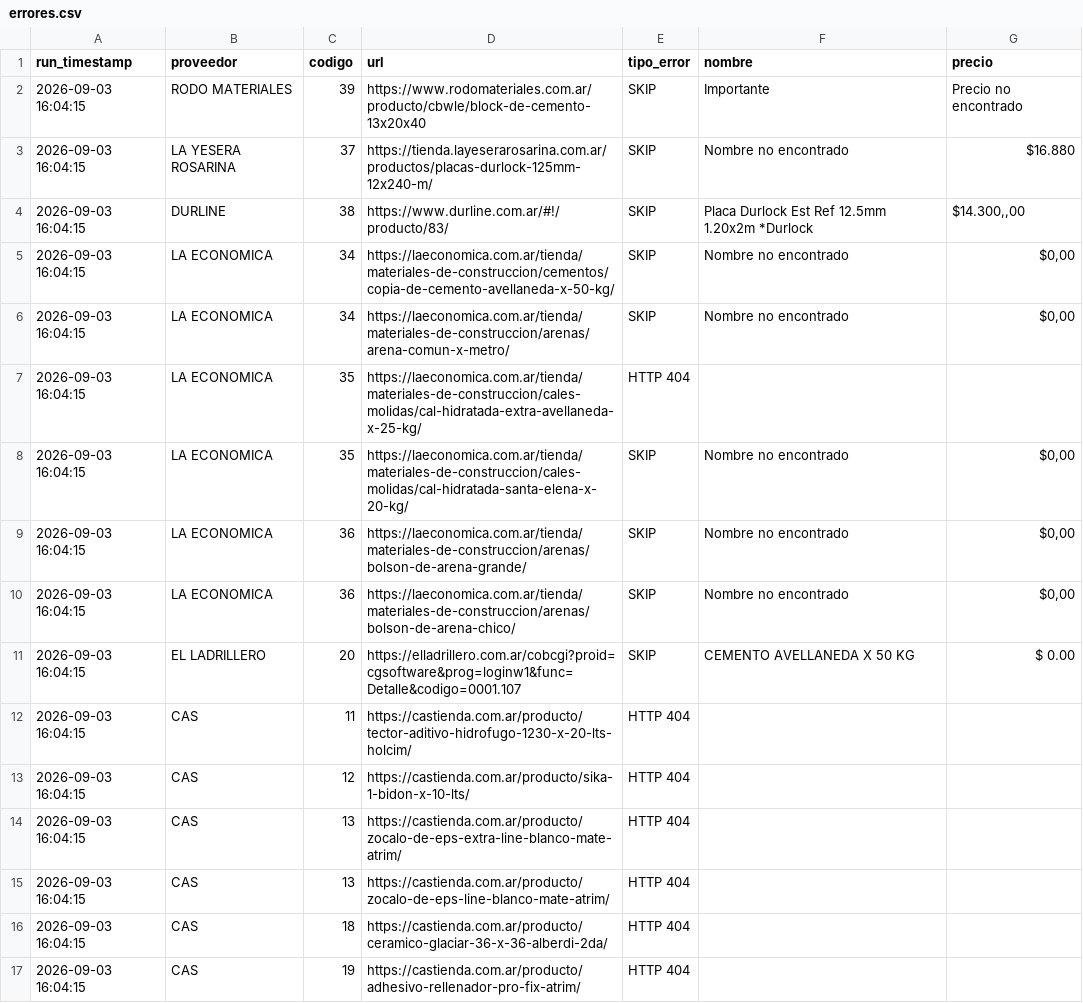
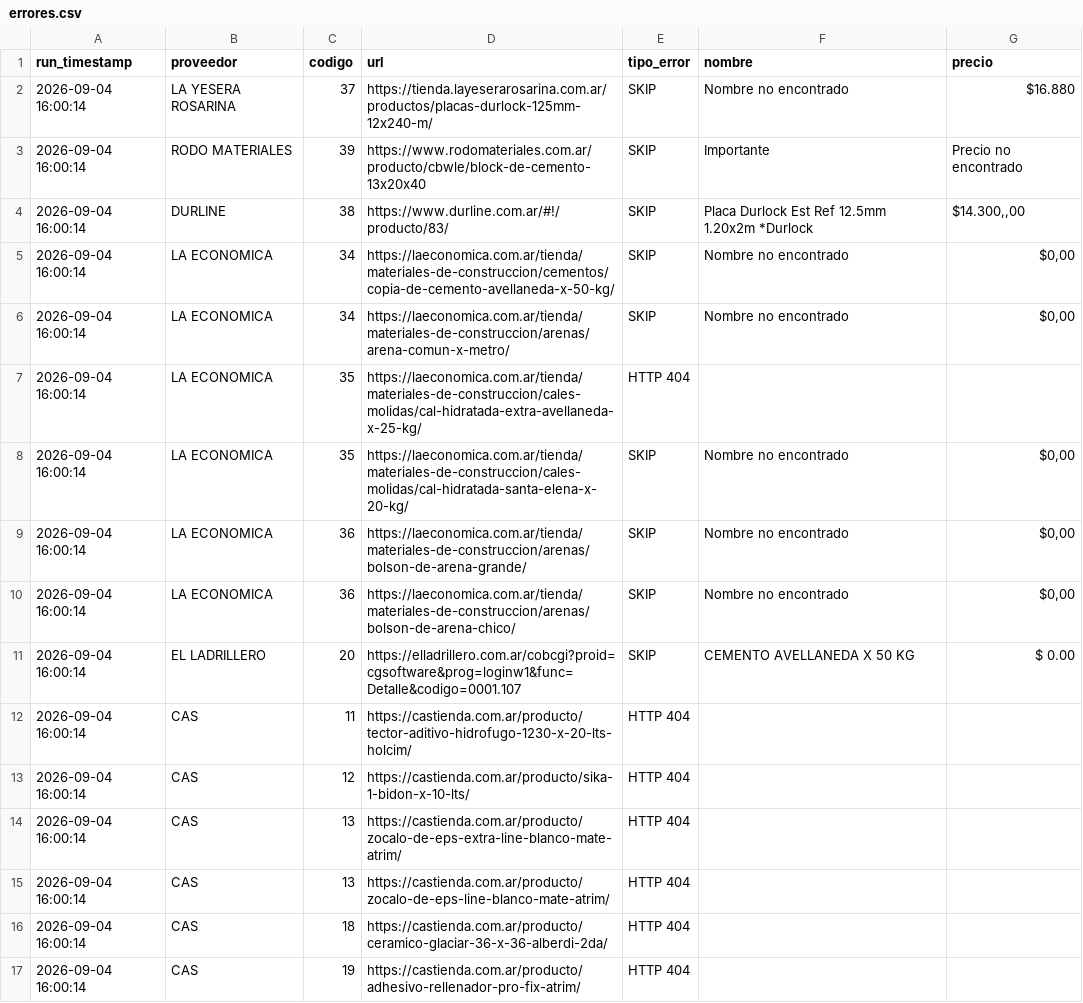
Before and after one commit to valentnluc/price_scrapper, a CSV file: errores.csv, drawn as a sheet.

```diff
--- a/errores.csv
+++ b/errores.csv
@@ -1,17 +1,17 @@
 run_timestamp,proveedor,codigo,url,tipo_error,nombre,precio
-2026-09-03 16:04:15,RODO MATERIALES,39,https://www.rodomateriales.com.ar/producto/cbwle/block-de-cemento-13x20x40,SKIP,Importante,Precio no encontrado
-2026-09-03 16:04:15,LA YESERA ROSARINA,37,https://tienda.layeserarosarina.com.ar/productos/placas-durlock-125mm-12x240-m/,SKIP,Nombre no encontrado,$16.880
-2026-09-03 16:04:15,DURLINE,38,https://www.durline.com.ar/#!/producto/83/,SKIP,Placa Durlock Est Ref 12.5mm 1.20x2m *Durlock,"$14.300,,00"
-2026-09-03 16:04:15,LA ECONOMICA,34,https://laeconomica.com.ar/tienda/materiales-de-construccion/cementos/copia-de-cemento-avellaneda-x-50-kg/,SKIP,Nombre no encontrado,"$0,00"
-2026-09-03 16:04:15,LA ECONOMICA,34,https://laeconomica.com.ar/tienda/materiales-de-construccion/arenas/arena-comun-x-metro/,SKIP,Nombre no encontrado,"$0,00"
-2026-09-03 16:04:15,LA ECONOMICA,35,https://laeconomica.com.ar/tienda/materiales-de-construccion/cales-molidas/cal-hidratada-extra-avellaneda-x-25-kg/,HTTP 404,,
-2026-09-03 16:04:15,LA ECONOMICA,35,https://laeconomica.com.ar/tienda/materiales-de-construccion/cales-molidas/cal-hidratada-santa-elena-x-20-kg/,SKIP,Nombre no encontrado,"$0,00"
-2026-09-03 16:04:15,LA ECONOMICA,36,https://laeconomica.com.ar/tienda/materiales-de-construccion/arenas/bolson-de-arena-grande/,SKIP,Nombre no encontrado,"$0,00"
-2026-09-03 16:04:15,LA ECONOMICA,36,https://laeconomica.com.ar/tienda/materiales-de-construccion/arenas/bolson-de-arena-chico/,SKIP,Nombre no encontrado,"$0,00"
-2026-09-03 16:04:15,EL LADRILLERO,20,https://elladrillero.com.ar/cobcgi?proid=cgsoftware&prog=loginw1&func=Detalle&codigo=0001.107,SKIP,CEMENTO AVELLANEDA X 50 KG,$ 0.00
-2026-09-03 16:04:15,CAS,11,https://castienda.com.ar/producto/tector-aditivo-hidrofugo-1230-x-20-lts-holcim/,HTTP 404,,
-2026-09-03 16:04:15,CAS,12,https://castienda.com.ar/producto/sika-1-bidon-x-10-lts/,HTTP 404,,
-2026-09-03 16:04:15,CAS,13,https://castienda.com.ar/producto/zocalo-de-eps-extra-line-blanco-mate-atrim/,HTTP 404,,
-2026-09-03 16:04:15,CAS,13,https://castienda.com.ar/producto/zocalo-de-eps-line-blanco-mate-atrim/,HTTP 404,,
-2026-09-03 16:04:15,CAS,18,https://castienda.com.ar/producto/ceramico-glaciar-36-x-36-alberdi-2da/,HTTP 404,,
-2026-09-03 16:04:15,CAS,19,https://castienda.com.ar/producto/adhesivo-rellenador-pro-fix-atrim/,HTTP 404,,
+2026-09-04 16:00:14,LA YESERA ROSARINA,37,https://tienda.layeserarosarina.com.ar/productos/placas-durlock-125mm-12x240-m/,SKIP,Nombre no encontrado,$16.880
+2026-09-04 16:00:14,RODO MATERIALES,39,https://www.rodomateriales.com.ar/producto/cbwle/block-de-cemento-13x20x40,SKIP,Importante,Precio no encontrado
+2026-09-04 16:00:14,DURLINE,38,https://www.durline.com.ar/#!/producto/83/,SKIP,Placa Durlock Est Ref 12.5mm 1.20x2m *Durlock,"$14.300,,00"
+2026-09-04 16:00:14,LA ECONOMICA,34,https://laeconomica.com.ar/tienda/materiales-de-construccion/cementos/copia-de-cemento-avellaneda-x-50-kg/,SKIP,Nombre no encontrado,"$0,00"
+2026-09-04 16:00:14,LA ECONOMICA,34,https://laeconomica.com.ar/tienda/materiales-de-construccion/arenas/arena-comun-x-metro/,SKIP,Nombre no encontrado,"$0,00"
+2026-09-04 16:00:14,LA ECONOMICA,35,https://laeconomica.com.ar/tienda/materiales-de-construccion/cales-molidas/cal-hidratada-extra-avellaneda-x-25-kg/,HTTP 404,,
+2026-09-04 16:00:14,LA ECONOMICA,35,https://laeconomica.com.ar/tienda/materiales-de-construccion/cales-molidas/cal-hidratada-santa-elena-x-20-kg/,SKIP,Nombre no encontrado,"$0,00"
+2026-09-04 16:00:14,LA ECONOMICA,36,https://laeconomica.com.ar/tienda/materiales-de-construccion/arenas/bolson-de-arena-grande/,SKIP,Nombre no encontrado,"$0,00"
+2026-09-04 16:00:14,LA ECONOMICA,36,https://laeconomica.com.ar/tienda/materiales-de-construccion/arenas/bolson-de-arena-chico/,SKIP,Nombre no encontrado,"$0,00"
+2026-09-04 16:00:14,EL LADRILLERO,20,https://elladrillero.com.ar/cobcgi?proid=cgsoftware&prog=loginw1&func=Detalle&codigo=0001.107,SKIP,CEMENTO AVELLANEDA X 50 KG,$ 0.00
+2026-09-04 16:00:14,CAS,11,https://castienda.com.ar/producto/tector-aditivo-hidrofugo-1230-x-20-lts-holcim/,HTTP 404,,
+2026-09-04 16:00:14,CAS,12,https://castienda.com.ar/producto/sika-1-bidon-x-10-lts/,HTTP 404,,
+2026-09-04 16:00:14,CAS,13,https://castienda.com.ar/producto/zocalo-de-eps-extra-line-blanco-mate-atrim/,HTTP 404,,
+2026-09-04 16:00:14,CAS,13,https://castienda.com.ar/producto/zocalo-de-eps-line-blanco-mate-atrim/,HTTP 404,,
+2026-09-04 16:00:14,CAS,18,https://castienda.com.ar/producto/ceramico-glaciar-36-x-36-alberdi-2da/,HTTP 404,,
+2026-09-04 16:00:14,CAS,19,https://castienda.com.ar/producto/adhesivo-rellenador-pro-fix-atrim/,HTTP 404,,
```
Also changed, not shown: url_status.csv.
